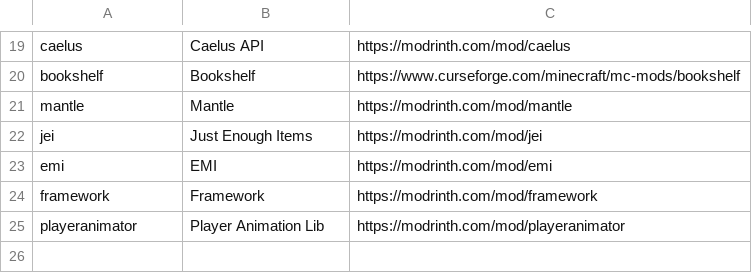
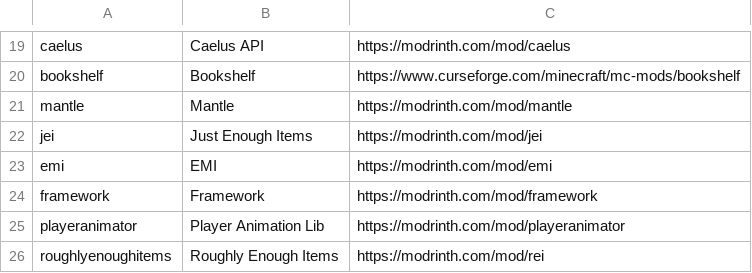
Before and after one commit to kylepitcock/Legacy-Connector, a TSV file: loader/src/main/resources/legacyconnector/forward/1.20.1/libraries.tsv, drawn as a sheet; only a part is shown, gaps mark what is left out; the diff names each change by its address in the sheet, - before the commit and + after, or states it on an @@ line.

```diff
--- a/loader/src/main/resources/legacyconnector/forward/1.20.1/libraries.tsv
+++ b/loader/src/main/resources/legacyconnector/forward/1.20.1/libraries.tsv
+row 26: roughlyenoughitems | Roughly Enough Items | https://modrinth.com/mod/rei
```
Also changed, not shown: loader/src/main/resources/legacyconnector/forward/1.20.1/lib-calls.tsv, loader/src/main/resources/legacyconnector/forward/1.20.1/lib-classes.tsv, 6 other files.
